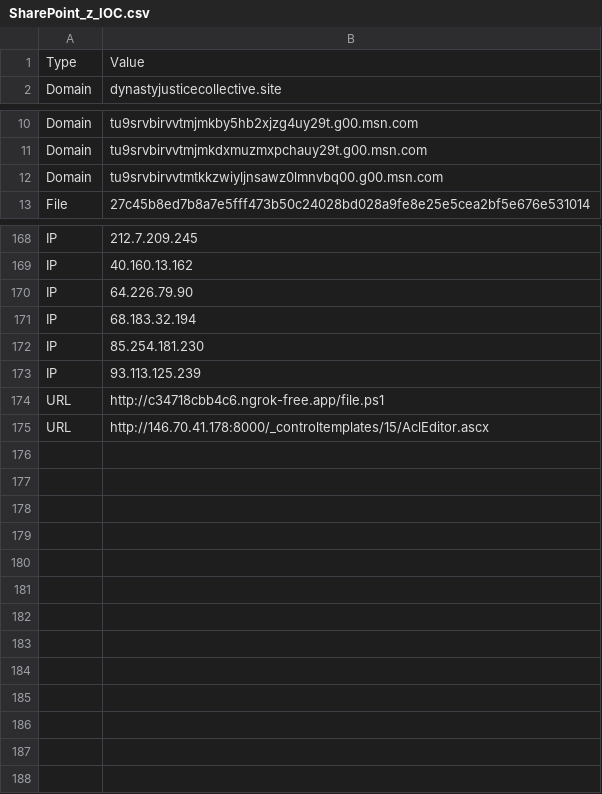
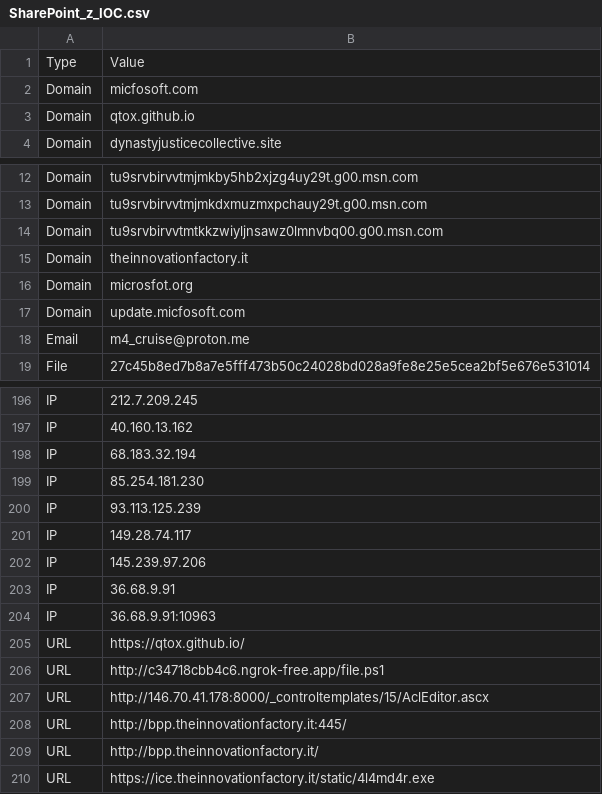
Before and after one commit to str4int/KQL-Repository, a CSV file: TI/SharePoint_z_IOC.csv, drawn as a sheet; only a part is shown, gaps mark what is left out; the diff covers the shown part only.

```diff
--- a/TI/SharePoint_z_IOC.csv
+++ b/TI/SharePoint_z_IOC.csv
@@ -1,2 +1,4 @@
 "Type","Value"
+"Domain","micfosoft.com"
+"Domain","qtox.github.io"
 "Domain","dynastyjusticecollective.site"
@@ -12,2 +14,6 @@
 "Domain","tu9srvbirvvtmtkkzwiyljnsawz0lmnvbq00.g00.msn.com"
+"Domain","theinnovationfactory.it"
+"Domain","microsfot.org"
+"Domain","update.micfosoft.com"
+"Email","m4_cruise@proton.me"
 "File","27c45b8ed7b8a7e5fff473b50c24028bd028a9fe8e25e5cea2bf5e676e531014"
@@ -169,3 +197,2 @@
 "IP","40.160.13.162"
-"IP","64.226.79.90"
 "IP","68.183.32.194"
@@ -173,3 +200,11 @@
 "IP","93.113.125.239"
+"IP","149.28.74.117"
+"IP","145.239.97.206"
+"IP","36.68.9.91"
+"IP","36.68.9.91:10963"
+"URL","https://qtox.github.io/"
 "URL","http://c34718cbb4c6.ngrok-free.app/file.ps1"
 "URL","http://146.70.41.178:8000/_controltemplates/15/AclEditor.ascx"
+"URL","http://bpp.theinnovationfactory.it:445/"
+"URL","http://bpp.theinnovationfactory.it/"
+"URL","https://ice.theinnovationfactory.it/static/4l4md4r.exe"
```
Also changed, not shown: 27 added rows and 5 removed rows elsewhere in this file.
